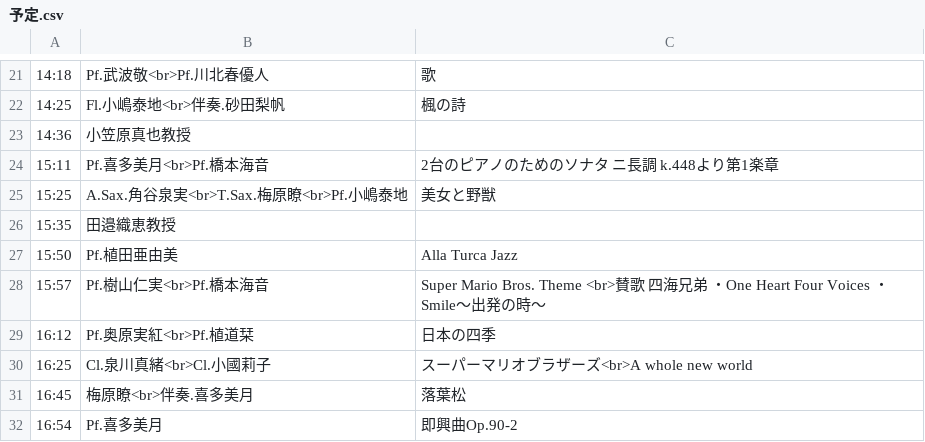
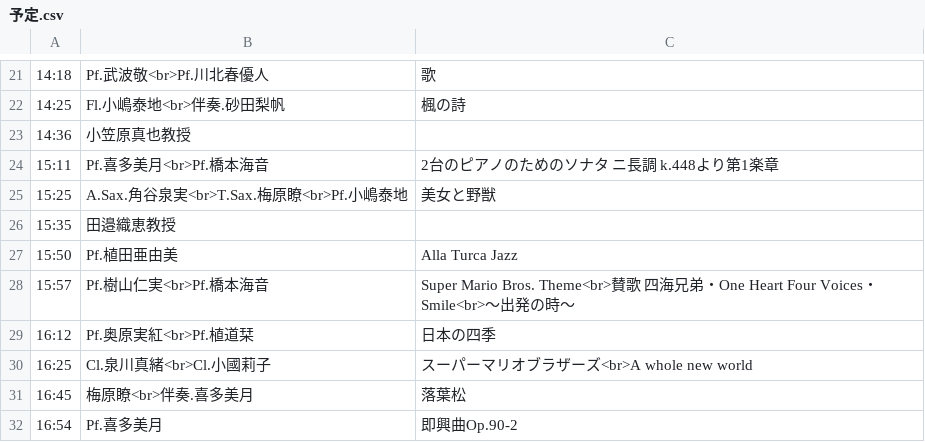
Before and after one commit to Peccatore/2023, a CSV file: 予定.csv, drawn as a sheet; only a part is shown, gaps mark what is left out.

```diff
--- a/予定.csv
+++ b/予定.csv
@@ -27,3 +27,3 @@
 15:50,Pf.植田亜由美,Alla Turca Jazz
-15:57,Pf.樹山仁実<br>Pf.橋本海音,Super Mario Bros. Theme <br>賛歌 四海兄弟 ・One Heart Four Voices ・Smile〜出発の時〜
+15:57,Pf.樹山仁実<br>Pf.橋本海音,Super Mario Bros. Theme<br>賛歌 四海兄弟・One Heart Four Voices・Smile<br>〜出発の時〜
 16:12,Pf.奥原実紅<br>Pf.植道栞,日本の四季
```
Also changed, not shown: 1 other file.
